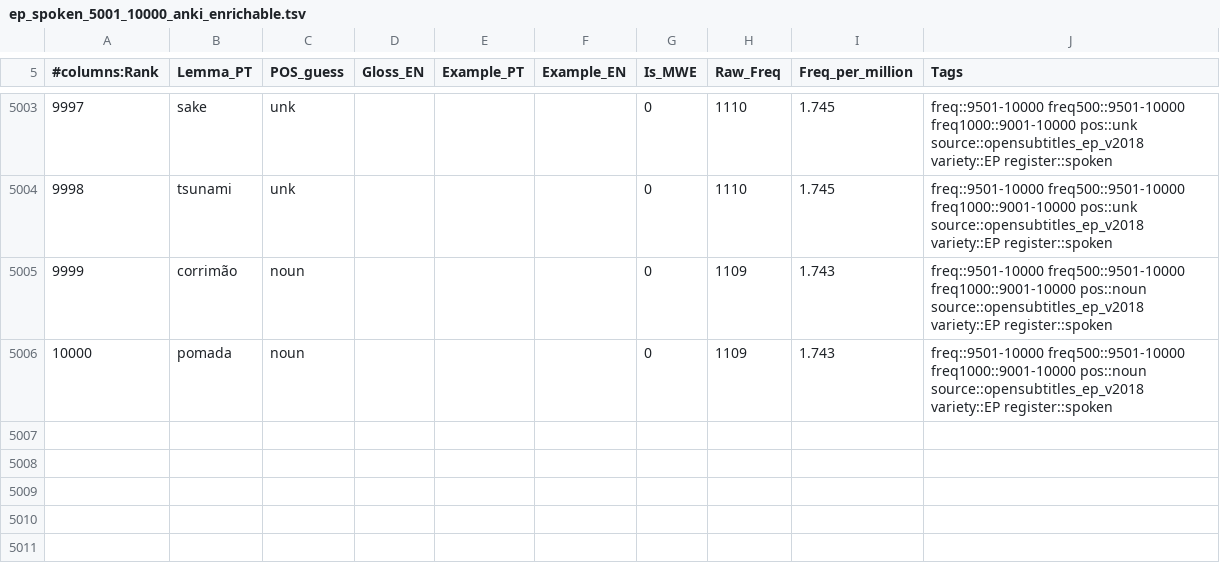
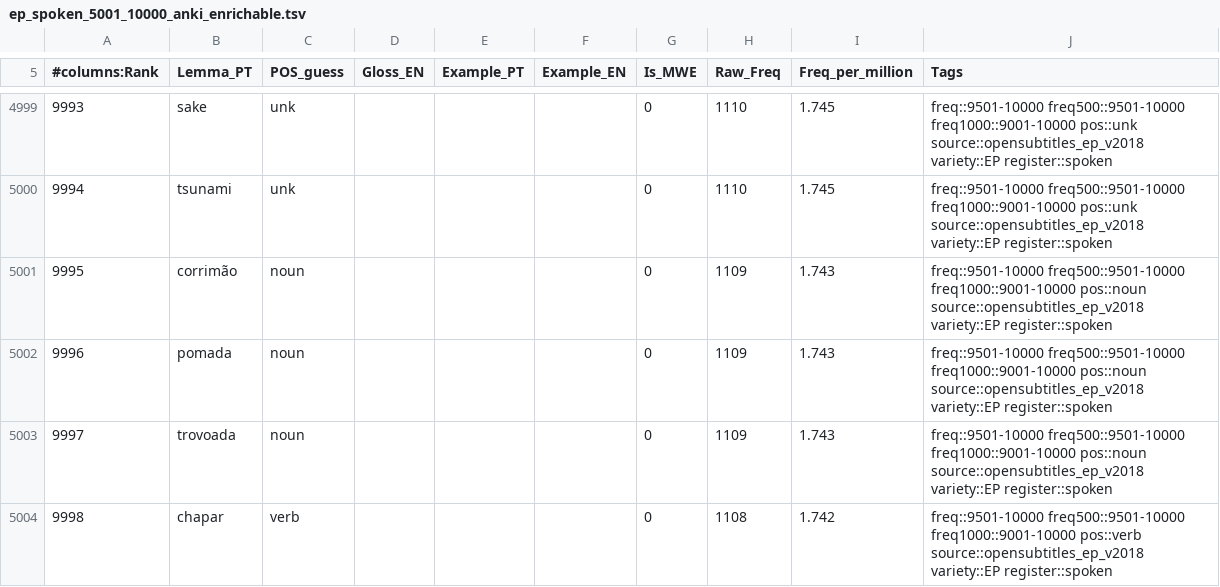
Before and after one commit to jamminalley/EPspokenfrequency, a TSV file: out_rebuild_stage2/ep_spoken_5001_10000_anki_enrichable.tsv, drawn as a sheet; only a part is shown, gaps mark what is left out; the diff covers the shown part only; the diff names each change by its address in the sheet, - before the commit and + after, or states it on an @@ line.

```diff
--- a/out_rebuild_stage2/ep_spoken_5001_10000_anki_enrichable.tsv
+++ b/out_rebuild_stage2/ep_spoken_5001_10000_anki_enrichable.tsv
@@ column A (#columns:Rank) renumbered between rows 7 and 5002 @@
+row 5003: 9997 | trovoada | noun |  |  |  | 0 | 1109 | 1.743 | freq::9501-10000 freq500::9501-10000 freq1000::9001-10000 pos::noun source::opensubtitles_ep_v2018 variety::EP register::spoken
+row 5004: 9998 | chapar | verb |  |  |  | 0 | 1108 | 1.742 | freq::9501-10000 freq500::9501-10000 freq1000::9001-10000 pos::verb source::opensubtitles_ep_v2018 variety::EP register::spoken
```
Also changed, not shown: 3 added rows, 5 removed rows and 25 edited cells elsewhere in this file, out_rebuild_stage2/ep_spoken_5001_10000.csv, out_rebuild_stage2/ep_spoken_5001_10000.tsv, 19 other files.
